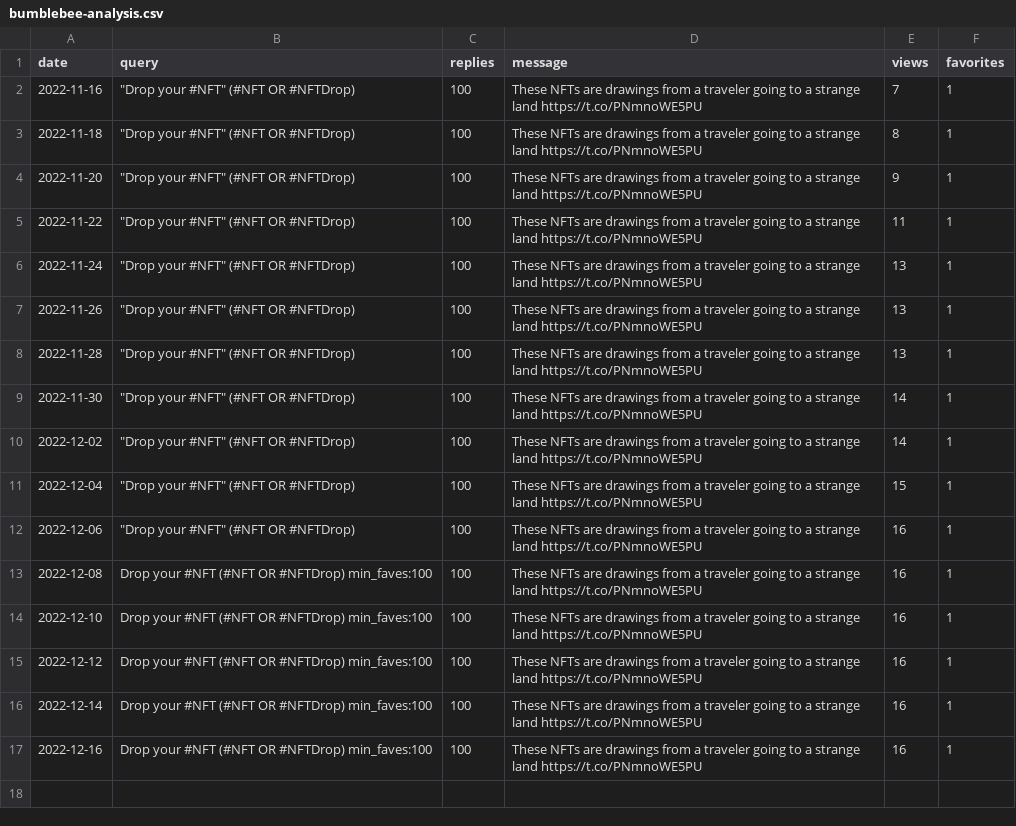
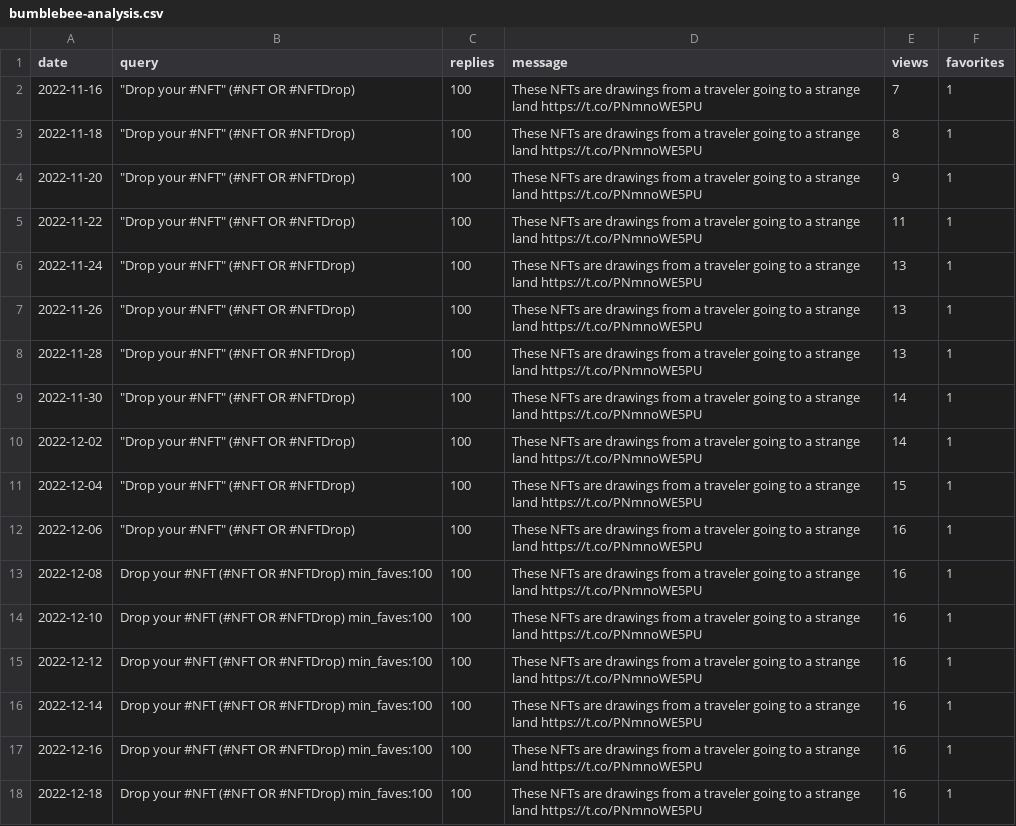
Before and after one commit to spoilerdo/nft-message-bot, a CSV file: analyses/bumblebee-analysis.csv, drawn as a sheet.

Commit message:
Analysis report

```diff
--- a/analyses/bumblebee-analysis.csv
+++ b/analyses/bumblebee-analysis.csv
@@ -17 +17,2 @@ date,query,replies,message,views,favorites
 2022-12-16,Drop your #NFT (#NFT OR #NFTDrop) min_faves:100,100,These NFTs are drawings from a traveler going to a strange land https://t.co/PNmnoWE5PU,16,1
+2022-12-18,Drop your #NFT (#NFT OR #NFTDrop) min_faves:100,100,These NFTs are drawings from a traveler going to a strange land https://t.co/PNmnoWE5PU,16,1
```
Also changed, not shown: analyses/poison-dart-frog-analysis.csv.
